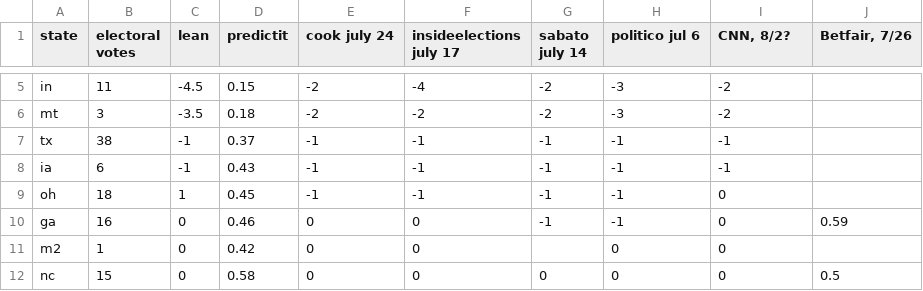
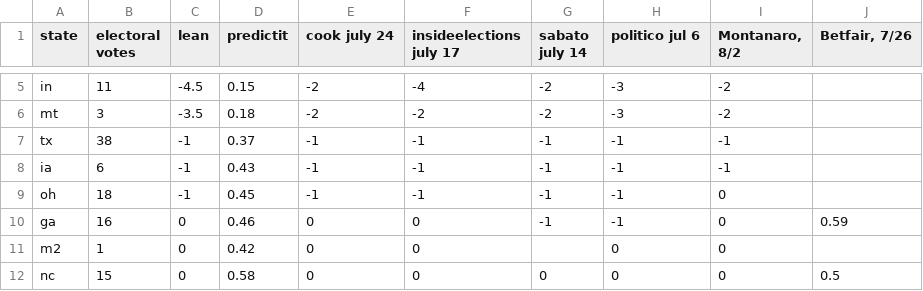
Before and after one commit to bcrowell/election, a CSV file: data.csv, drawn as a sheet; only a part is shown, gaps mark what is left out; the diff names each change by its address in the sheet, - before the commit and + after, or states it on an @@ line.

```diff
--- a/data.csv
+++ b/data.csv
-I1: CNN, 8/2?
+I1: Montanaro, 8/2
-C9 (lean): 1
+C9 (lean): -1
```
Also changed, not shown: polls.csv, 1 other file.
